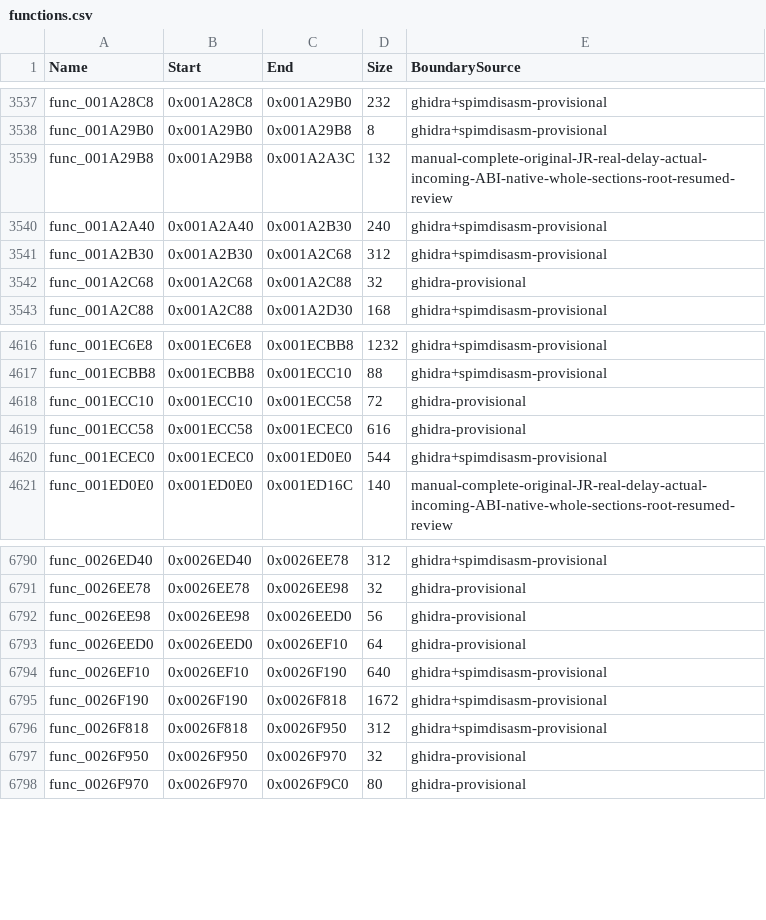
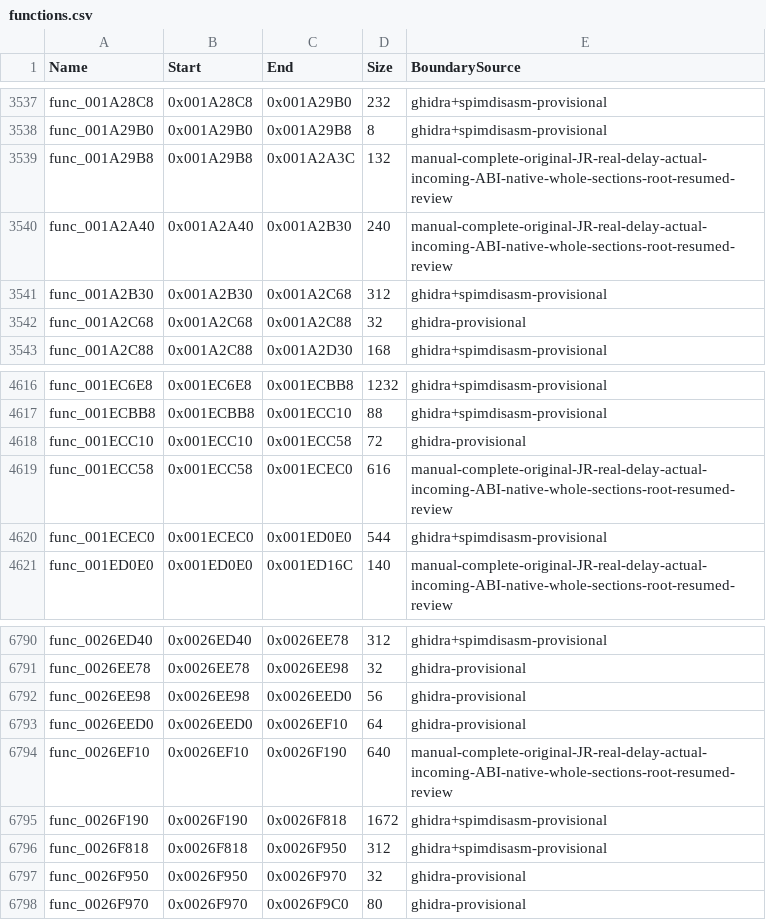
Before and after one commit to NaGaa95/sly3-decomp, a CSV file: config/functions.csv, drawn as a sheet; only a part is shown, gaps mark what is left out.

```diff
--- a/config/functions.csv
+++ b/config/functions.csv
@@ -3539,3 +3539,3 @@ func_001A29B0,0x001A29B0,0x001A29B8,8,ghidra+spimdisasm-provisional
 func_001A29B8,0x001A29B8,0x001A2A3C,132,manual-complete-original-JR-real-delay-actual-incoming-ABI-native-whole-sections-root-resumed-review
-func_001A2A40,0x001A2A40,0x001A2B30,240,ghidra+spimdisasm-provisional
+func_001A2A40,0x001A2A40,0x001A2B30,240,manual-complete-original-JR-real-delay-actual-incoming-ABI-native-whole-sections-root-resumed-review
 func_001A2B30,0x001A2B30,0x001A2C68,312,ghidra+spimdisasm-provisional
@@ -4618,3 +4618,3 @@ func_001ECBB8,0x001ECBB8,0x001ECC10,88,ghidra+spimdisasm-provisional
 func_001ECC10,0x001ECC10,0x001ECC58,72,ghidra-provisional
-func_001ECC58,0x001ECC58,0x001ECEC0,616,ghidra-provisional
+func_001ECC58,0x001ECC58,0x001ECEC0,616,manual-complete-original-JR-real-delay-actual-incoming-ABI-native-whole-sections-root-resumed-review
 func_001ECEC0,0x001ECEC0,0x001ED0E0,544,ghidra+spimdisasm-provisional
@@ -6793,3 +6793,3 @@ func_0026EE98,0x0026EE98,0x0026EED0,56,ghidra-provisional
 func_0026EED0,0x0026EED0,0x0026EF10,64,ghidra-provisional
-func_0026EF10,0x0026EF10,0x0026F190,640,ghidra+spimdisasm-provisional
+func_0026EF10,0x0026EF10,0x0026F190,640,manual-complete-original-JR-real-delay-actual-incoming-ABI-native-whole-sections-root-resumed-review
 func_0026F190,0x0026F190,0x0026F818,1672,ghidra+spimdisasm-provisional
```
Also changed, not shown: config/function_overrides.csv, config/matched.csv, 5 other files.
